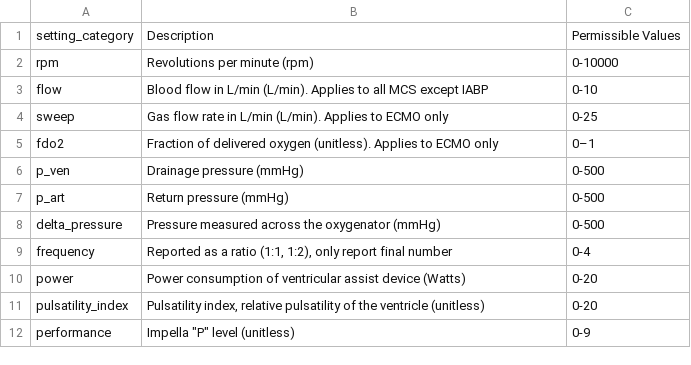
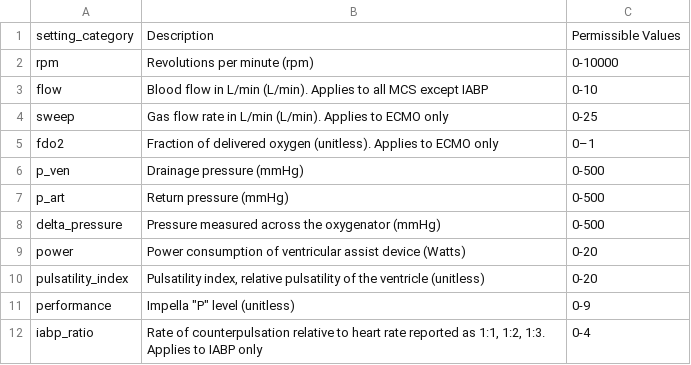
Before and after one commit to Common-Longitudinal-ICU-data-Format/CLIF, a CSV file: mCIDE/mcs/clif_mcs_setting_category.csv, drawn as a sheet.

```diff
--- a/mCIDE/mcs/clif_mcs_setting_category.csv
+++ b/mCIDE/mcs/clif_mcs_setting_category.csv
@@ -8,3 +8,2 @@ p_art,Return pressure (mmHg),0-500
 delta_pressure,Pressure measured across the oxygenator (mmHg),0-500
-frequency,"Reported as a ratio (1:1, 1:2), only report final number",0-4
 power,Power consumption of ventricular assist device (Watts),0-20
@@ -12 +11,2 @@ pulsatility_index,"Pulsatility index, relative pulsatility of the ventricle (uni
 performance,"Impella ""P"" level (unitless)",0-9
+iabp_ratio,"Rate of counterpulsation relative to heart rate reported as 1:1, 1:2, 1:3. Applies to IABP only",0-4
```
Also changed, not shown: mCIDE/mcs/clif_mcs_configuration_category.csv, mCIDE/mcs/clif_mcs_device_category.csv, 1 other file.
